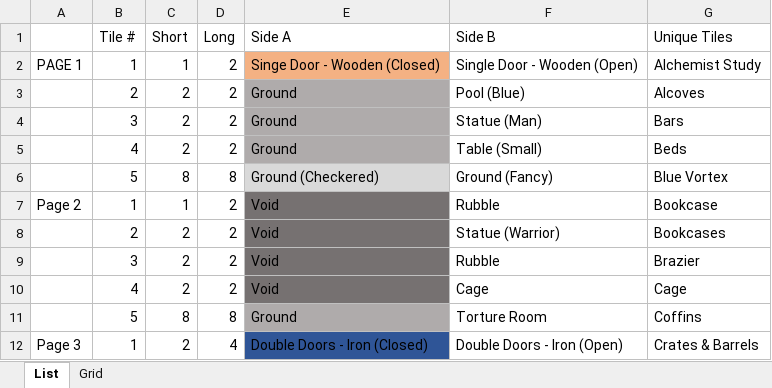
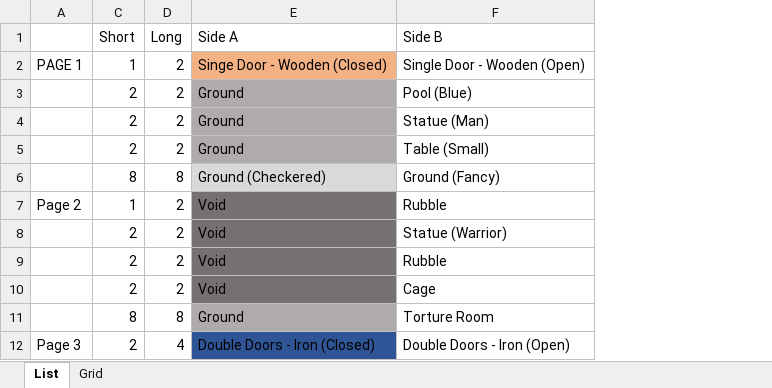
Before and after one commit to PixelPickle/DungeonTiles, an Excel workbook: DTMS_The_Dungeon/Tile Index.xlsx, sheet List, drawn as a sheet; only a part is shown; values as stored, in another font and other column widths than the file's, no borders; the diff names each change by its address in the sheet, - before the commit and + after, or states it on an @@ line.

```diff
--- a/DTMS_The_Dungeon/Tile Index.xlsx (sheet List)
+++ b/DTMS_The_Dungeon/Tile Index.xlsx (sheet List)
@@ column B (Tile #) hidden, rows 2-12: 1 | 2 | 3 | 4 | 5 | 1 | 2 | 3 | 4 | 5 | 1 @@
@@ column G (Unique Tiles) hidden, rows 2-12: Alchemist Study | Alcoves | Bars | Beds | Blue Vortex | Bookcase | Bookcases | Brazier | Cage | Coffins | Crates & Barrels @@
```
Also changed, not shown: sheet Grid.
